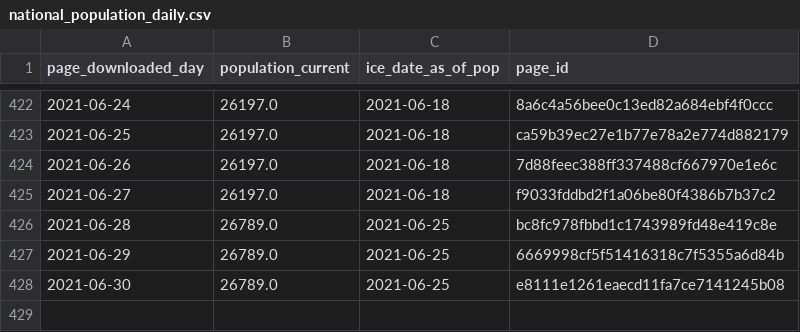
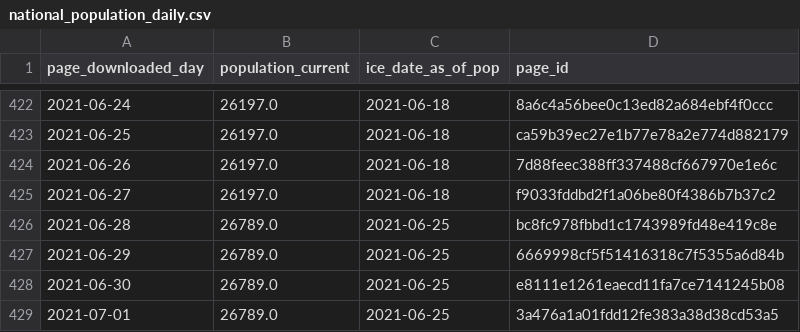
Before and after one commit to vera-institute/ice-detention-covid, a CSV file: data_daily/national_population_daily.csv, drawn as a sheet; only a part is shown, gaps mark what is left out; the diff names each change by its address in the sheet, - before the commit and + after, or states it on an @@ line.

```diff
--- a/data_daily/national_population_daily.csv
+++ b/data_daily/national_population_daily.csv
+row 429: 2021-07-01 | 26789.0 | 2021-06-25 | 3a476a1a01fdd12fe383a38d38cd53a5
```
Also changed, not shown: data_daily/national_cases_daily.csv, data_daily/national_tests_daily.csv, 6 other files.
